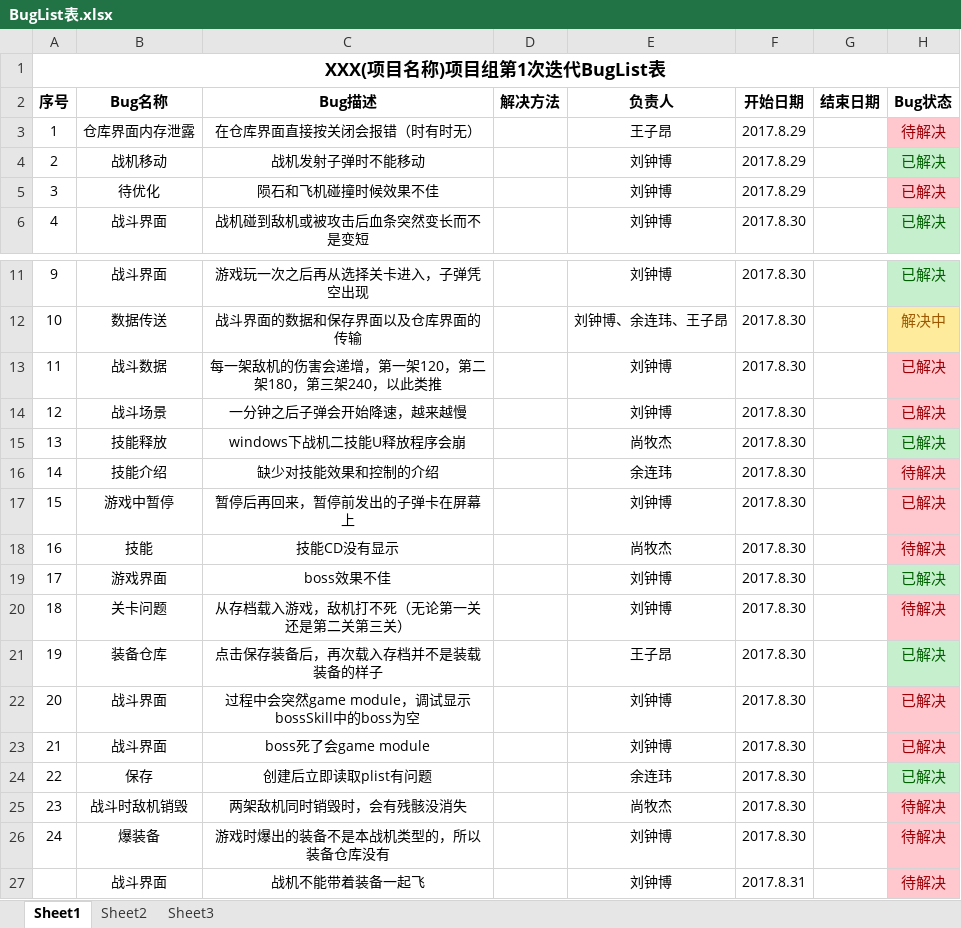
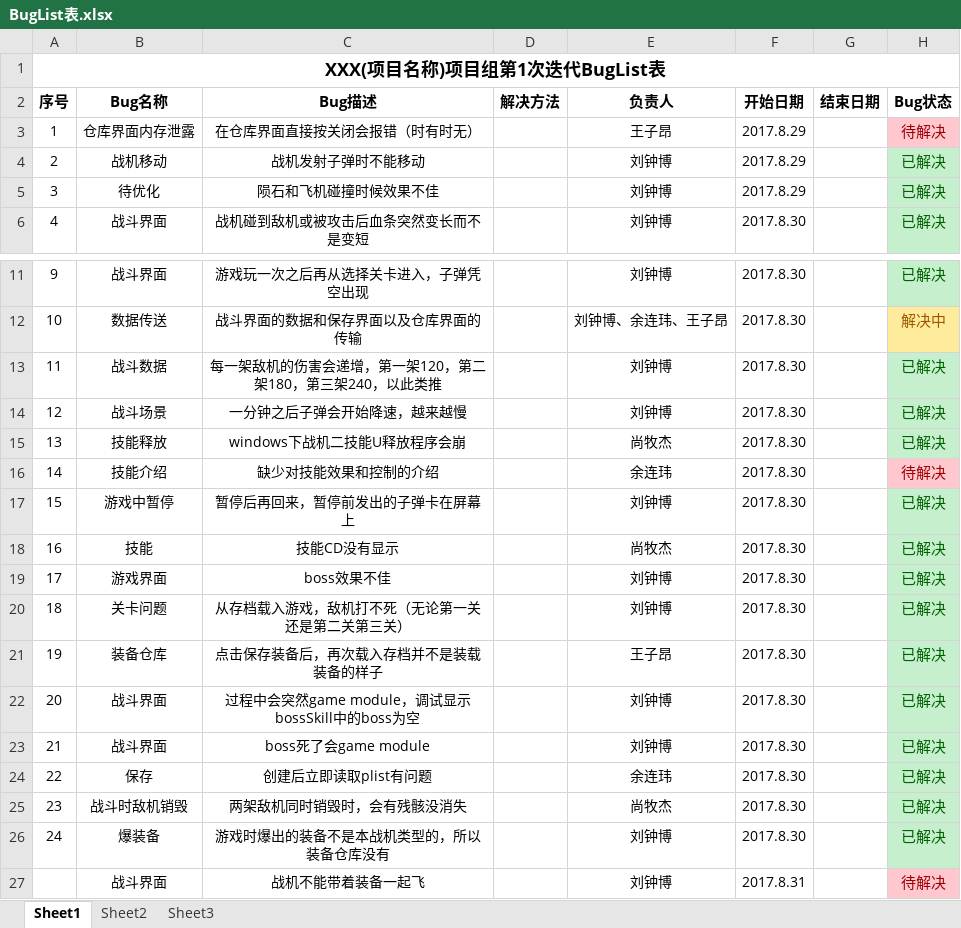
Before and after one commit to YINNNER/PlaneGame, an Excel workbook: files/BugList表.xlsx, sheet Sheet1, drawn as a sheet; only a part is shown, gaps mark what is left out; values as stored, in another font and other column widths than the file's, no borders; the diff names each change by its address in the sheet, - before the commit and + after, or states it on an @@ line.

Commit message:
buglist

```diff
--- a/files/BugList表.xlsx (sheet Sheet1)
+++ b/files/BugList表.xlsx (sheet Sheet1)
@@ H5 fill: #FFC7CE → #C6EFCE, text colour: #9C0006 → #006100 @@
@@ H13:H14 fill: #FFC7CE → #C6EFCE, text colour: #9C0006 → #006100 @@
@@ H17:H18 fill: #FFC7CE → #C6EFCE, text colour: #9C0006 → #006100 @@
-H18 (Bug状态): 待解决
+H18 (Bug状态): 已解决
-H20 (Bug状态): 待解决
+H20 (Bug状态): 已解决
@@ H20 fill: #FFC7CE → #C6EFCE, text colour: #9C0006 → #006100 @@
@@ H22:H23 fill: #FFC7CE → #C6EFCE, text colour: #9C0006 → #006100 @@
-H25:H26 (Bug状态): 待解决
+H25:H26 (Bug状态): 已解决
@@ H25:H26 fill: #FFC7CE → #C6EFCE, text colour: #9C0006 → #006100 @@
```
